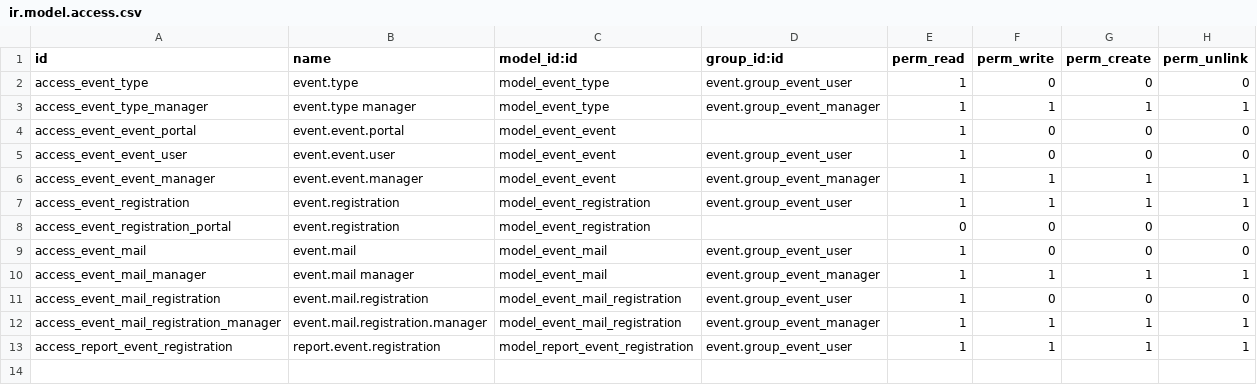
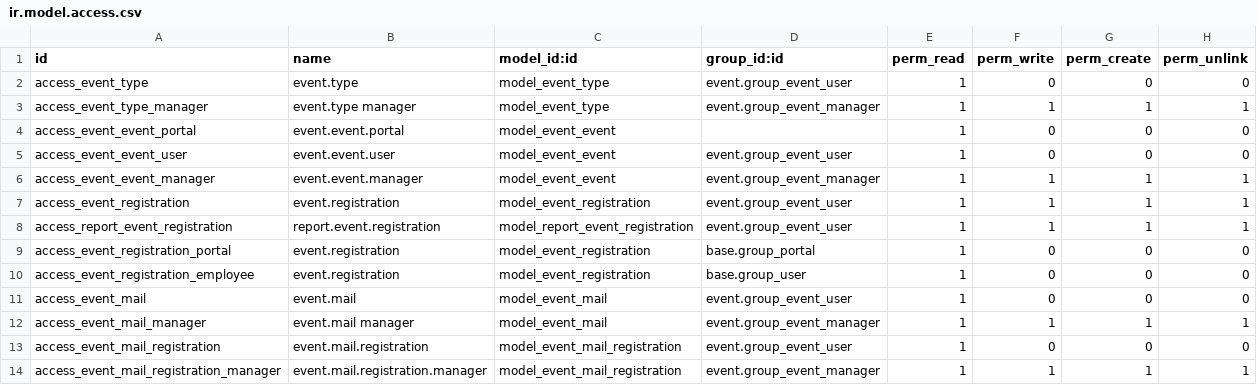
Before and after one commit to equitania/v10-server, a CSV file: addons/event/security/ir.model.access.csv, drawn as a sheet.

```diff
--- a/addons/event/security/ir.model.access.csv
+++ b/addons/event/security/ir.model.access.csv
@@ -7,3 +7,5 @@ access_event_event_manager,event.event.manager,model_event_event,event.group_eve
 access_event_registration,event.registration,model_event_registration,event.group_event_user,1,1,1,1
-access_event_registration_portal,event.registration,model_event_registration,,0,0,0,0
+access_report_event_registration,report.event.registration,model_report_event_registration,event.group_event_user,1,1,1,1
+access_event_registration_portal,event.registration,model_event_registration,base.group_portal,1,0,0,0
+access_event_registration_employee,event.registration,model_event_registration,base.group_user,1,0,0,0
 access_event_mail,event.mail,model_event_mail,event.group_event_user,1,0,0,0
@@ -12,2 +14 @@ access_event_mail_registration,event.mail.registration,model_event_mail_registra
 access_event_mail_registration_manager,event.mail.registration.manager,model_event_mail_registration,event.group_event_manager,1,1,1,1
-access_report_event_registration,report.event.registration,model_report_event_registration,event.group_event_user,1,1,1,1
```
Also changed, not shown: 45 other files.
